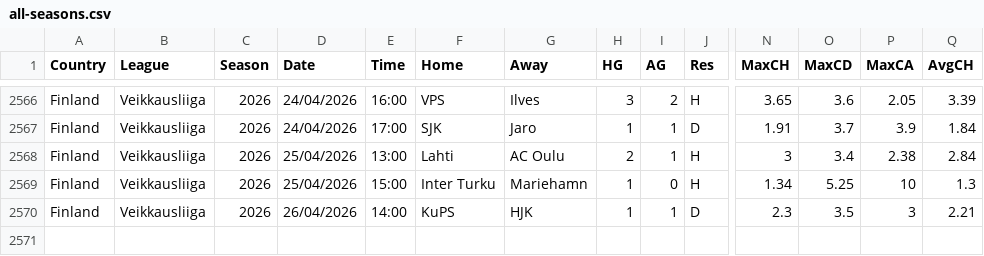
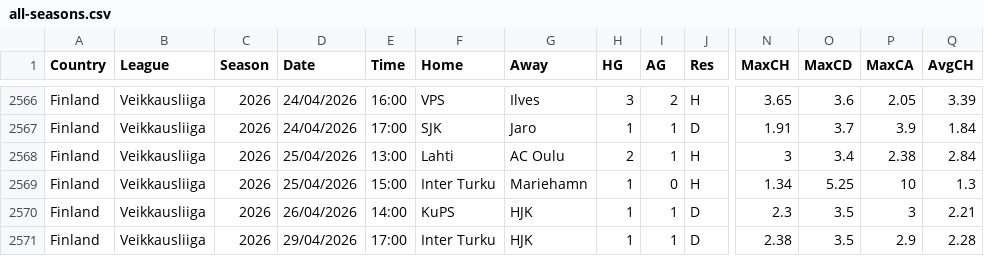
Before and after one commit to huhao930422-debug/football-odds-mirror, a CSV file: data/finland/all-seasons.csv, drawn as a sheet; only a part is shown, gaps mark what is left out; rows hold the shown columns only; the diff names each change by its address in the sheet, - before the commit and + after, or states it on an @@ line.

```diff
--- a/data/finland/all-seasons.csv
+++ b/data/finland/all-seasons.csv
+row 2571: Finland | Veikkausliiga | 2026 | 29/04/2026 | 17:00 | Inter Turku | HJK | 1 | 1 | D | 2.38 | 3.5 | 2.9 | 2.28
```
Also changed, not shown: data/norway/all-seasons.csv, data/primeira-liga/season-2526.csv.
